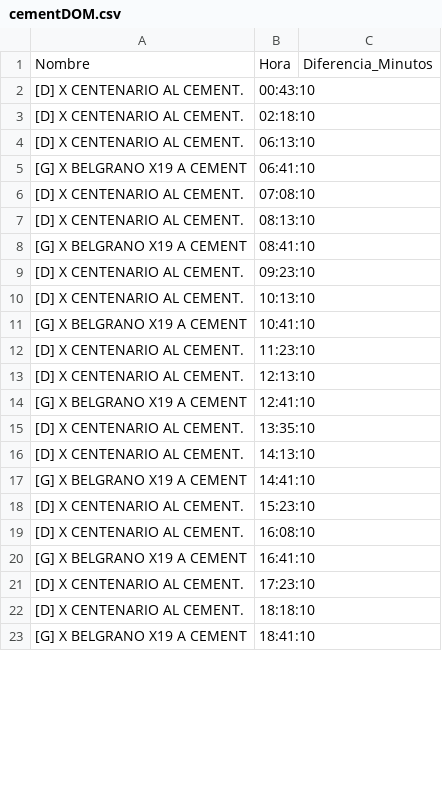
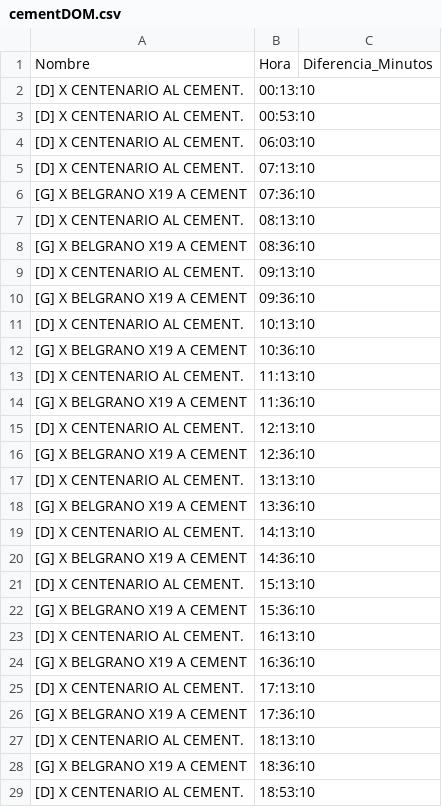
Before and after one commit to alanberns/bondi-app, a CSV file: public/csv/cementDOM.csv, drawn as a sheet; only a part is shown; the diff covers the shown part only.

```diff
--- a/public/csv/cementDOM.csv
+++ b/public/csv/cementDOM.csv
@@ -1,23 +1,29 @@
 Nombre,Hora,Diferencia_Minutos
-[D] X CENTENARIO AL CEMENT.,00:43:10
-[D] X CENTENARIO AL CEMENT.,02:18:10
-[D] X CENTENARIO AL CEMENT.,06:13:10
-[G] X BELGRANO X19 A CEMENT,06:41:10
-[D] X CENTENARIO AL CEMENT.,07:08:10
+[D] X CENTENARIO AL CEMENT.,00:13:10
+[D] X CENTENARIO AL CEMENT.,00:53:10
+[D] X CENTENARIO AL CEMENT.,06:03:10
+[D] X CENTENARIO AL CEMENT.,07:13:10
+[G] X BELGRANO X19 A CEMENT,07:36:10
 [D] X CENTENARIO AL CEMENT.,08:13:10
-[G] X BELGRANO X19 A CEMENT,08:41:10
-[D] X CENTENARIO AL CEMENT.,09:23:10
+[G] X BELGRANO X19 A CEMENT,08:36:10
+[D] X CENTENARIO AL CEMENT.,09:13:10
+[G] X BELGRANO X19 A CEMENT,09:36:10
 [D] X CENTENARIO AL CEMENT.,10:13:10
-[G] X BELGRANO X19 A CEMENT,10:41:10
-[D] X CENTENARIO AL CEMENT.,11:23:10
+[G] X BELGRANO X19 A CEMENT,10:36:10
+[D] X CENTENARIO AL CEMENT.,11:13:10
+[G] X BELGRANO X19 A CEMENT,11:36:10
 [D] X CENTENARIO AL CEMENT.,12:13:10
-[G] X BELGRANO X19 A CEMENT,12:41:10
-[D] X CENTENARIO AL CEMENT.,13:35:10
+[G] X BELGRANO X19 A CEMENT,12:36:10
+[D] X CENTENARIO AL CEMENT.,13:13:10
+[G] X BELGRANO X19 A CEMENT,13:36:10
 [D] X CENTENARIO AL CEMENT.,14:13:10
-[G] X BELGRANO X19 A CEMENT,14:41:10
-[D] X CENTENARIO AL CEMENT.,15:23:10
-[D] X CENTENARIO AL CEMENT.,16:08:10
-[G] X BELGRANO X19 A CEMENT,16:41:10
-[D] X CENTENARIO AL CEMENT.,17:23:10
-[D] X CENTENARIO AL CEMENT.,18:18:10
-[G] X BELGRANO X19 A CEMENT,18:41:10
+[G] X BELGRANO X19 A CEMENT,14:36:10
+[D] X CENTENARIO AL CEMENT.,15:13:10
+[G] X BELGRANO X19 A CEMENT,15:36:10
+[D] X CENTENARIO AL CEMENT.,16:13:10
+[G] X BELGRANO X19 A CEMENT,16:36:10
+[D] X CENTENARIO AL CEMENT.,17:13:10
+[G] X BELGRANO X19 A CEMENT,17:36:10
+[D] X CENTENARIO AL CEMENT.,18:13:10
+[G] X BELGRANO X19 A CEMENT,18:36:10
+[D] X CENTENARIO AL CEMENT.,18:53:10
```
Also changed, not shown: 6 edited cells elsewhere in this file, public/csv/psanmartinDOM.csv, public/csv/pzaItaliaDOM.csv, 2 other files.
